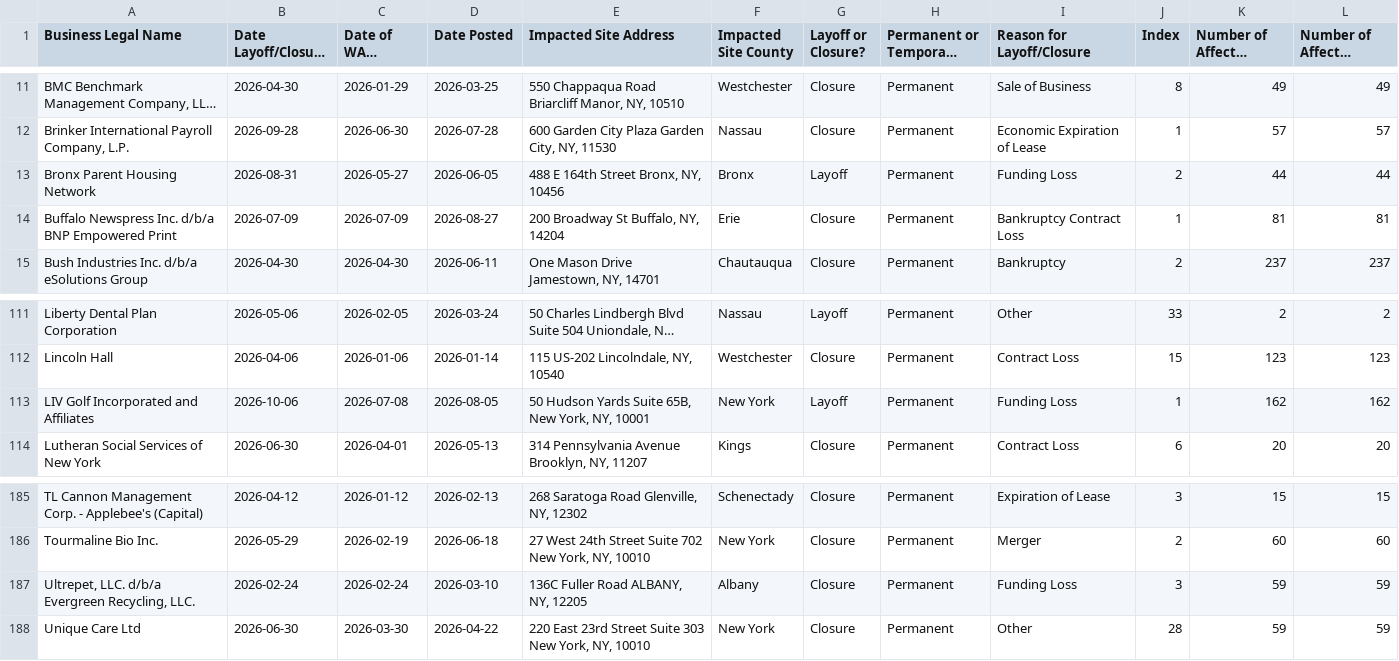
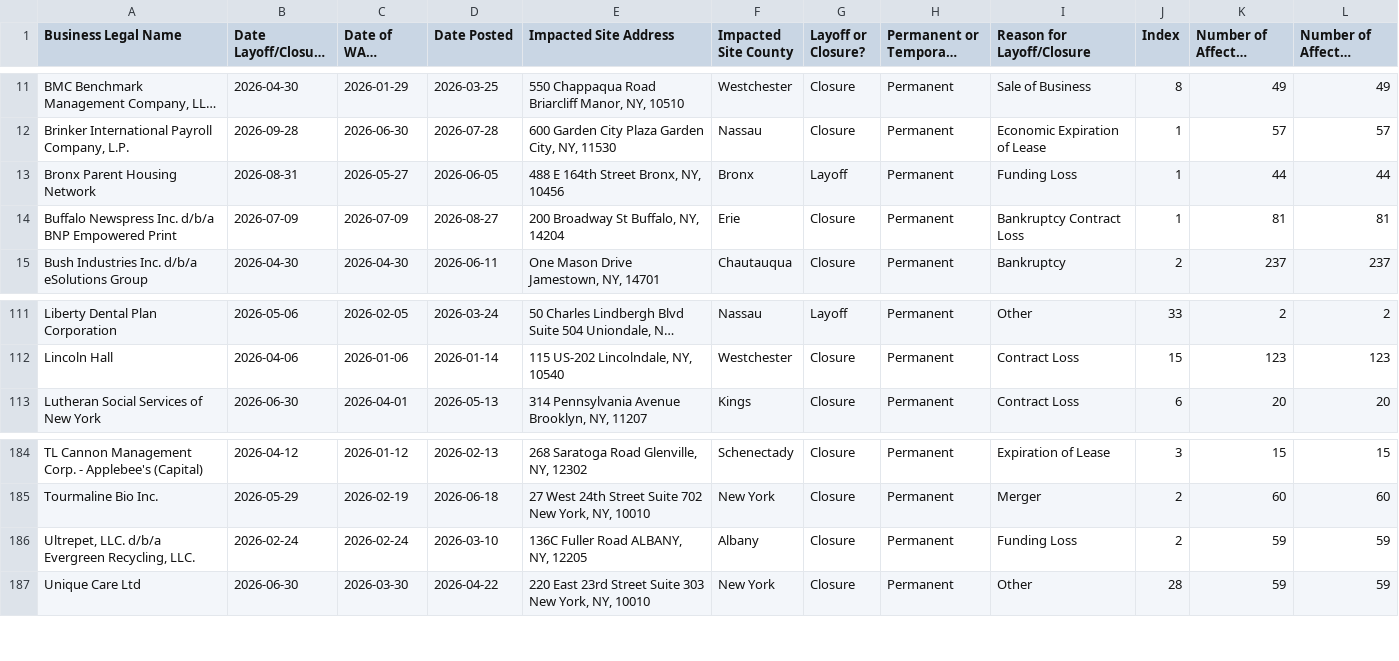
Before and after one commit to FTS-IE/warn-notice-actions, a CSV file: data/ny.csv, drawn as a sheet; only a part is shown, gaps mark what is left out; long unchanged cells end in …; removed rows and columns are numbered as before the commit, all else as after; the diff names each change by its address in the sheet, - before the commit and + after, or states it on an @@ line.

```diff
--- a/data/ny.csv
+++ b/data/ny.csv
-J13 (Index): 2
+J13 (Index): 1
-row 113: LIV Golf Incorporated and Affiliates | 2026-10-06 | 2026-07-08 | 2026-08-05 | 50 Hudson Yards Suite 65B, New York, NY, 10001 | New York | Layoff | Permanent | Funding Loss | 1 | 162 | 162
-J186 (Index): 3
+J186 (Index): 2
```
Also changed, not shown: data/ne.csv, data/recent_notices.csv, 10 other files.
